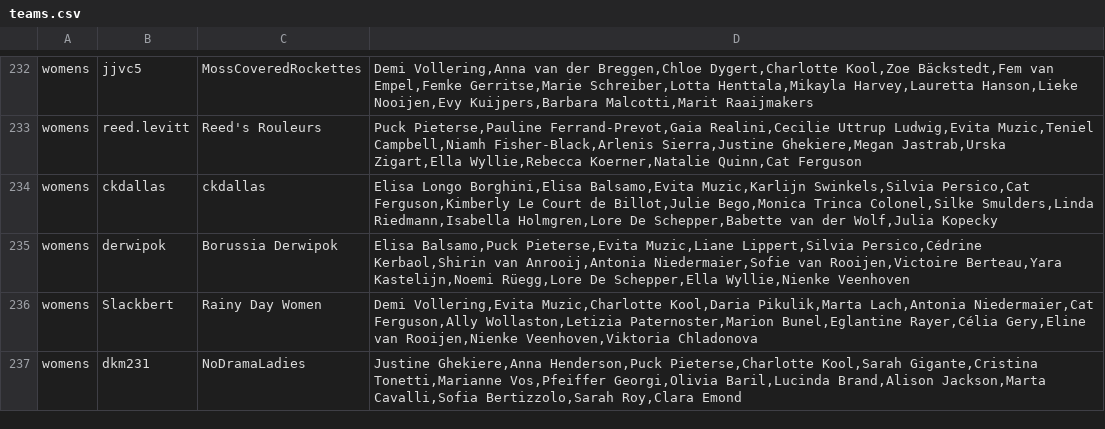
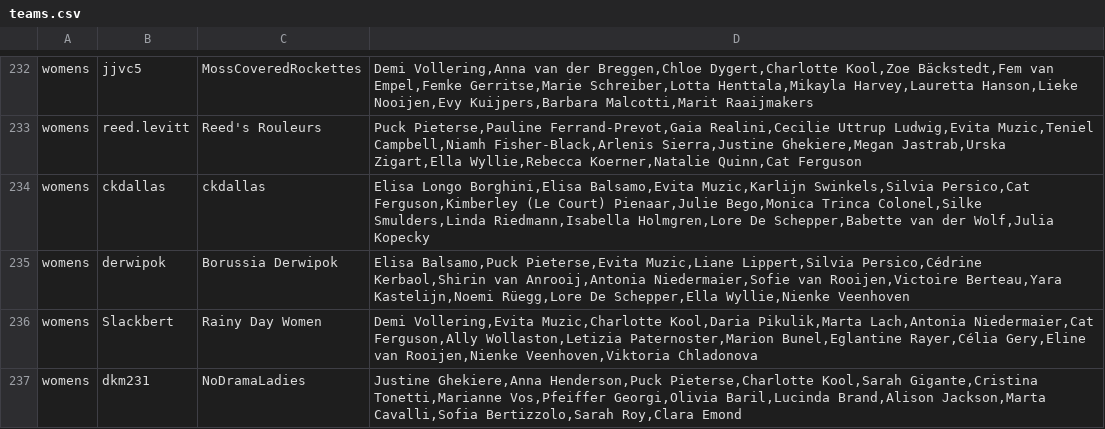
Before and after one commit to mpw5/wheres-my-vds-team, a CSV file: db/seeds/teams.csv, drawn as a sheet; only a part is shown, gaps mark what is left out; the diff covers the shown part only.

```diff
--- a/db/seeds/teams.csv
+++ b/db/seeds/teams.csv
@@ -233,3 +233,3 @@ womens,jjvc5,MossCoveredRockettes,"Demi Vollering,Anna van der Breggen,Chloe Dyg
 womens,reed.levitt,Reed's Rouleurs,"Puck Pieterse,Pauline Ferrand-Prevot,Gaia Realini,Cecilie Uttrup Ludwig,Evita Muzic,Teniel Campbell,Niamh Fisher-Black,Arlenis Sierra,Justine Ghekiere,Megan Jastrab,Urska Zigart,Ella Wyllie,Rebecca Koerner,Natalie Quinn,Cat Ferguson"
-womens,ckdallas,ckdallas,"Elisa Longo Borghini,Elisa Balsamo,Evita Muzic,Karlijn Swinkels,Silvia Persico,Cat Ferguson,Kimberly Le Court de Billot,Julie Bego,Monica Trinca Colonel,Silke Smulders,Linda Riedmann,Isabella Holmgren,Lore De Schepper,Babette van der Wolf,Julia Kopecky"
+womens,ckdallas,ckdallas,"Elisa Longo Borghini,Elisa Balsamo,Evita Muzic,Karlijn Swinkels,Silvia Persico,Cat Ferguson,Kimberley (Le Court) Pienaar,Julie Bego,Monica Trinca Colonel,Silke Smulders,Linda Riedmann,Isabella Holmgren,Lore De Schepper,Babette van der Wolf,Julia Kopecky"
 womens,derwipok,Borussia Derwipok,"Elisa Balsamo,Puck Pieterse,Evita Muzic,Liane Lippert,Silvia Persico,Cédrine Kerbaol,Shirin van Anrooij,Antonia Niedermaier,Sofie van Rooijen,Victoire Berteau,Yara Kastelijn,Noemi Rüegg,Lore De Schepper,Ella Wyllie,Nienke Veenhoven"
```
Also changed, not shown: 15 edited cells elsewhere in this file.
